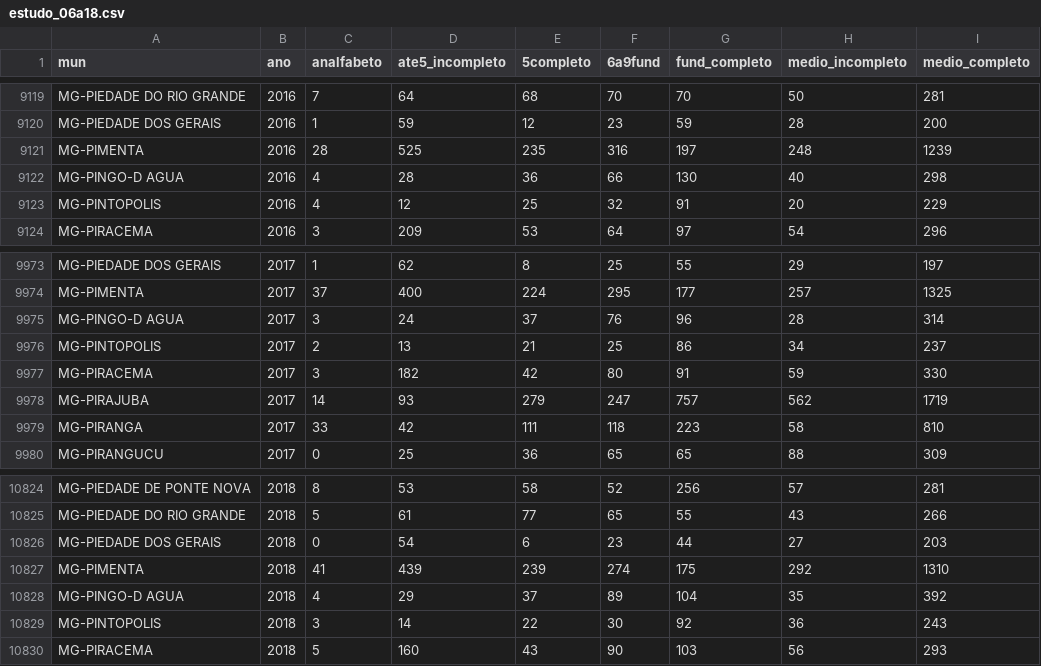
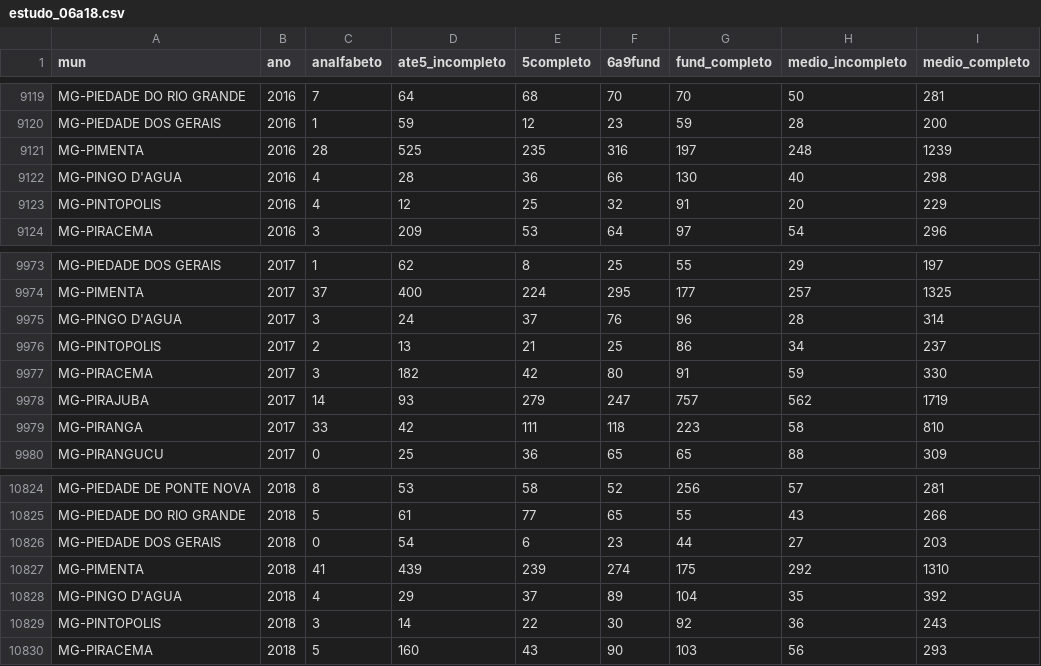
Before and after one commit to leobiazoli/data_ana, a CSV file: estudo_06a18.csv, drawn as a sheet; only a part is shown, gaps mark what is left out; the diff covers the shown part only; the diff names each change by its address in the sheet, - before the commit and + after, or states it on an @@ line.

```diff
--- a/estudo_06a18.csv
+++ b/estudo_06a18.csv
-A9122 (mun): MG-PINGO-D AGUA
+A9122 (mun): MG-PINGO D'AGUA
-A9975 (mun): MG-PINGO-D AGUA
+A9975 (mun): MG-PINGO D'AGUA
-A10828 (mun): MG-PINGO-D AGUA
+A10828 (mun): MG-PINGO D'AGUA
```
Also changed, not shown: 10 edited cells elsewhere in this file.
